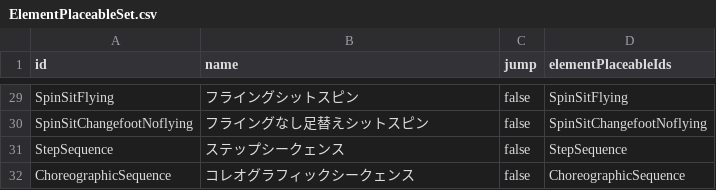
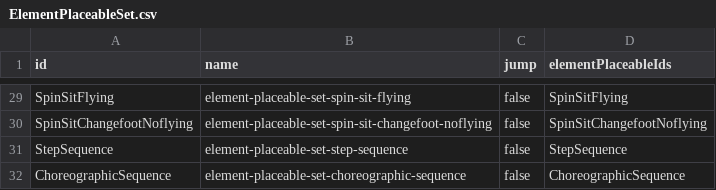
Before and after one commit to wlg-shinya/FigureSkateFrameworkForUnity, a CSV file: Fact/MasterData/ElementPlaceableSet.csv, drawn as a sheet; only a part is shown, gaps mark what is left out; the diff covers the shown part only; the diff names each change by its address in the sheet, - before the commit and + after, or states it on an @@ line.

```diff
--- a/Fact/MasterData/ElementPlaceableSet.csv
+++ b/Fact/MasterData/ElementPlaceableSet.csv
-B29 (name): フライングシットスピン
+B29 (name): element-placeable-set-spin-sit-flying
-B30 (name): フライングなし足替えシットスピン
+B30 (name): element-placeable-set-spin-sit-changefoot-noflying
-B31 (name): ステップシークェンス
+B31 (name): element-placeable-set-step-sequence
-B32 (name): コレオグラフィックシークェンス
+B32 (name): element-placeable-set-choreographic-sequence
```
Also changed, not shown: 27 edited cells elsewhere in this file, Fact/MasterData/Event.csv, 45 other files.
